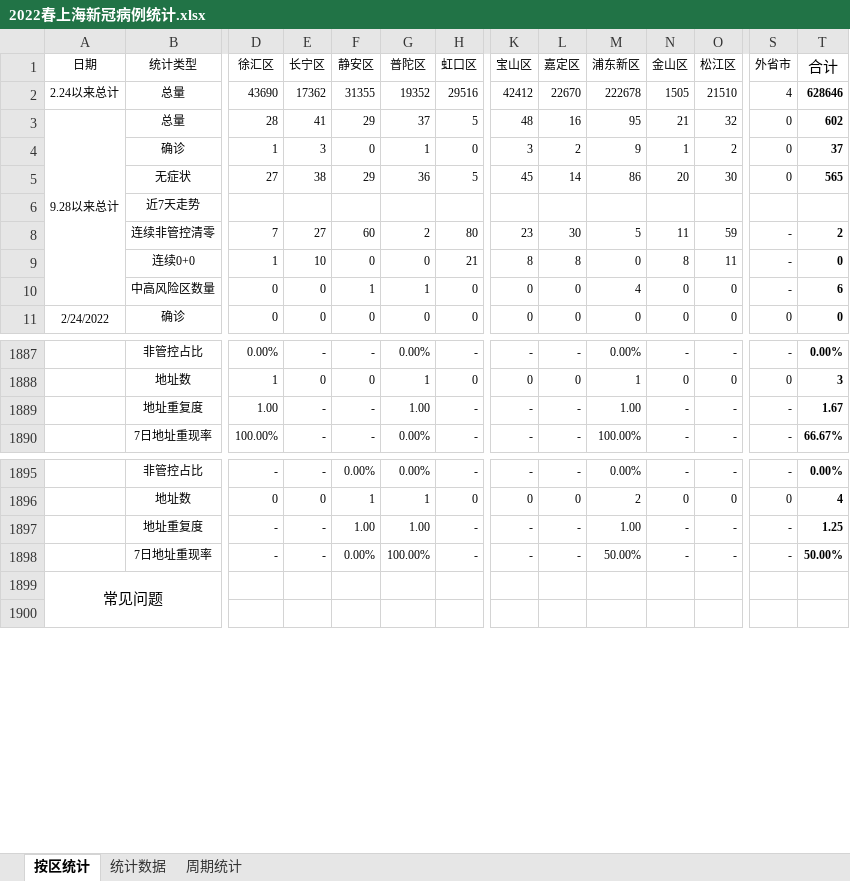
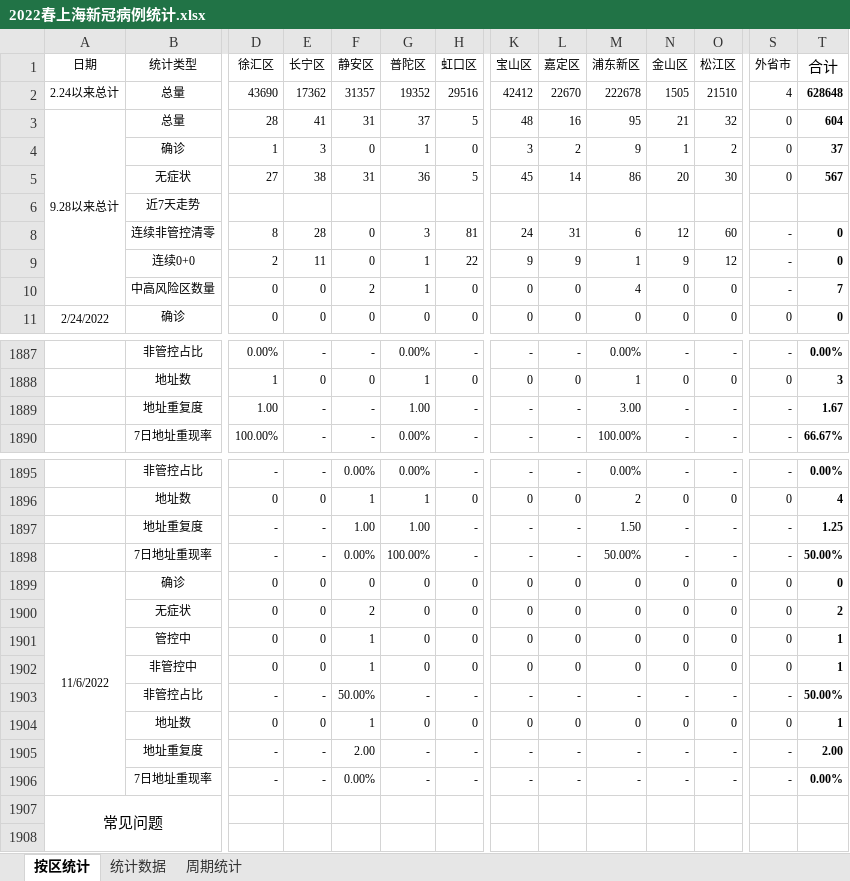
Before and after one commit to KylinHuang7/covid19, an Excel workbook: 2022春上海新冠病例统计.xlsx, sheet 按区统计, drawn as a sheet; only a part is shown, gaps mark what is left out; values as stored, in another font and other column widths than the file's, no borders; conditional formats not drawn; removed rows and columns are numbered as before the commit, all else as after; rows hold the shown columns only; the diff names each change by its address in the sheet, - before the commit and + after, or states it on an @@ line.

```diff
--- a/2022春上海新冠病例统计.xlsx (sheet 按区统计)
+++ b/2022春上海新冠病例统计.xlsx (sheet 按区统计)
-F2 (静安区): 31355
+F2 (静安区): 31357
-T2 (合计): 628646
+T2 (合计): 628648
-F3 (静安区): 29
+F3 (静安区): 31
-T3 (合计): 602
+T3 (合计): 604
-F5 (静安区): 29
+F5 (静安区): 31
-T5 (合计): 565
+T5 (合计): 567
-row 8:  | 连续非管控清零 | 7 | 27 | 60 | 2 | 80 | 23 | 30 | 5 | 11 | 59 | - | 2
-row 9:  | 连续0+0 | 1 | 10 | 0 | 0 | 21 | 8 | 8 | 0 | 8 | 11 | - | 0
+row 8:  | 连续非管控清零 | 8 | 28 | 0 | 3 | 81 | 24 | 31 | 6 | 12 | 60 | - | 0
+row 9:  | 连续0+0 | 2 | 11 | 0 | 1 | 22 | 9 | 9 | 1 | 9 | 12 | - | 0
-F10 (静安区): 1
+F10 (静安区): 2
-T10 (合计): 6
+T10 (合计): 7
-M1889 (浦东新区): 1.00
+M1889 (浦东新区): 3.00
-M1897 (浦东新区): 1.00
+M1897 (浦东新区): 1.50
+row 1899: 11/6/2022 | 确诊 | 0 | 0 | 0 | 0 | 0 | 0 | 0 | 0 | 0 | 0 | 0 | 0
+row 1900:  | 无症状 | 0 | 0 | 2 | 0 | 0 | 0 | 0 | 0 | 0 | 0 | 0 | 2
+row 1901:  | 管控中 | 0 | 0 | 1 | 0 | 0 | 0 | 0 | 0 | 0 | 0 | 0 | 1
+row 1902:  | 非管控中 | 0 | 0 | 1 | 0 | 0 | 0 | 0 | 0 | 0 | 0 | 0 | 1
+row 1903:  | 非管控占比 | - | - | 50.00% | - | - | - | - | - | - | - | - | 50.00%
+row 1904:  | 地址数 | 0 | 0 | 1 | 0 | 0 | 0 | 0 | 0 | 0 | 0 | 0 | 1
+row 1905:  | 地址重复度 | - | - | 2.00 | - | - | - | - | - | - | - | - | 2.00
+row 1906:  | 7日地址重现率 | - | - | 0.00% | - | - | - | - | - | - | - | - | 0.00%
```
Also changed, not shown: sheet 统计数据, sheet 周期统计, formulas that keep their value, 2 other files.
